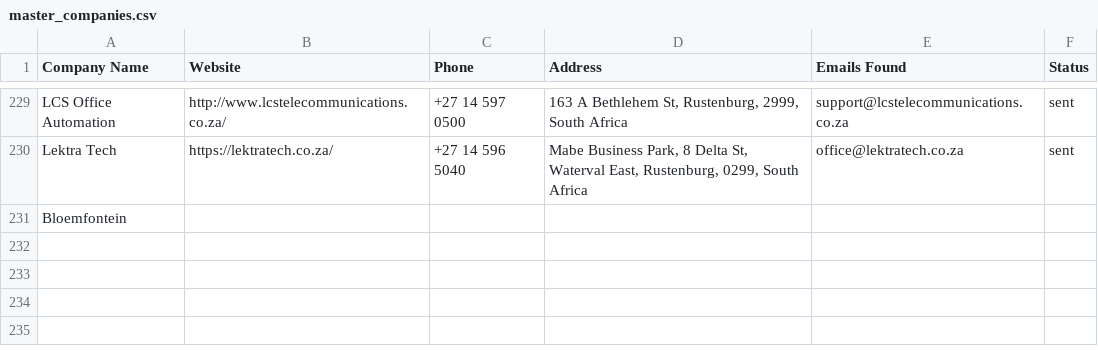
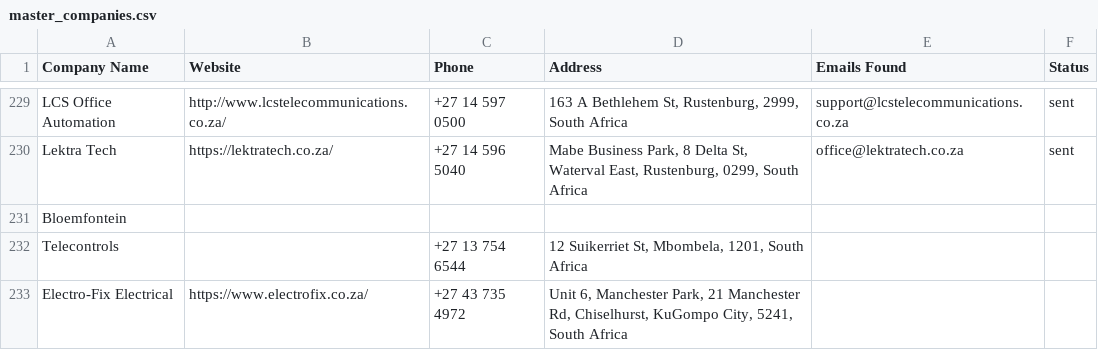
Before and after one commit to MareanaNsuku/Electronics-Project, a CSV file: secure-enclosure-outreach/data/master_companies.csv, drawn as a sheet; only a part is shown, gaps mark what is left out; the diff names each change by its address in the sheet, - before the commit and + after, or states it on an @@ line.

```diff
--- a/secure-enclosure-outreach/data/master_companies.csv
+++ b/secure-enclosure-outreach/data/master_companies.csv
+row 232: Telecontrols |  | +27 13 754 6544 | 12 Suikerriet St, Mbombela, 1201, South Africa
+row 233: Electro-Fix Electrical | https://www.electrofix.co.za/ | +27 43 735 4972 | Unit 6, Manchester Park, 21 Manchester Rd, Chiselhurst, KuGompo City, 5241, South Africa
```
